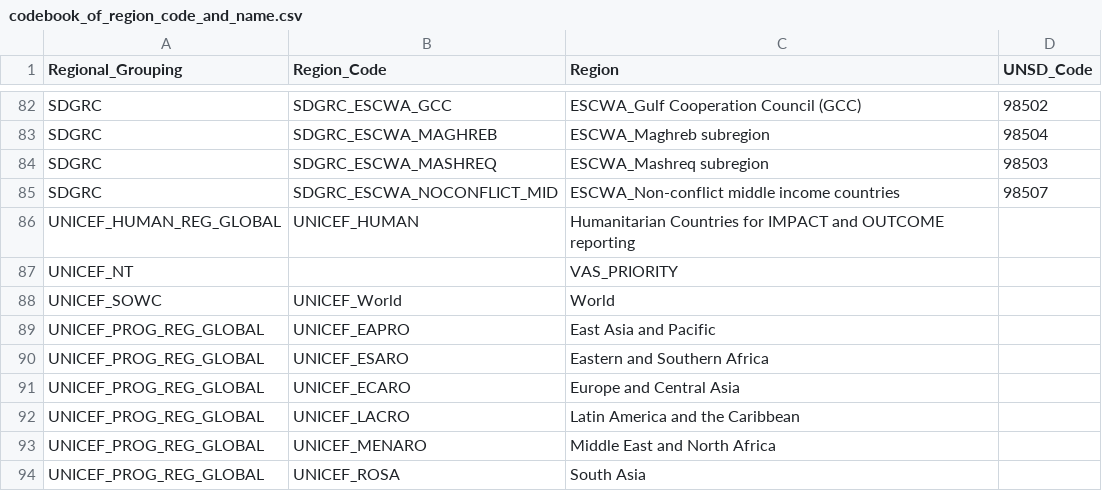
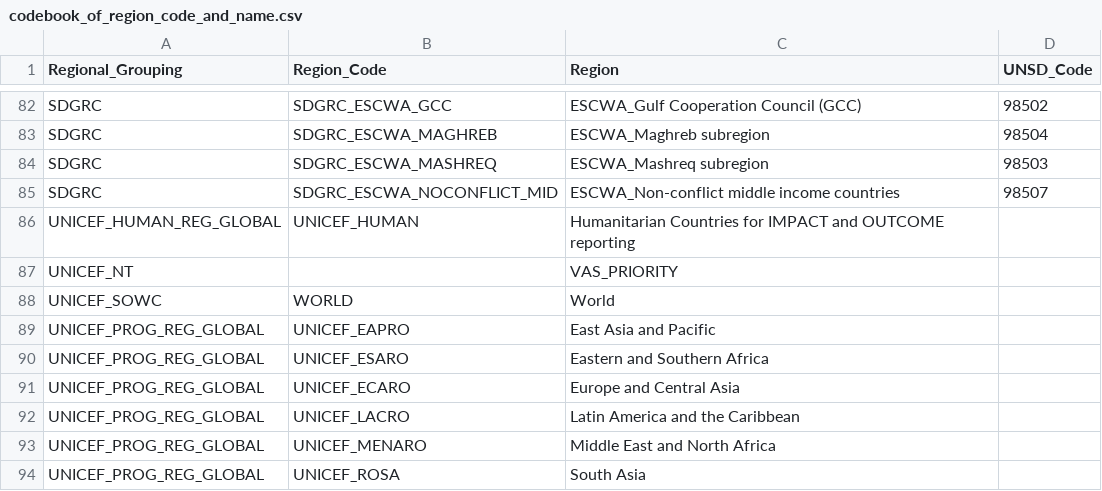
Before and after one commit to unicef-drp/Country-and-Region-Metadata, a CSV file: output/codebook_of_region_code_and_name.csv, drawn as a sheet; only a part is shown, gaps mark what is left out.

```diff
--- a/output/codebook_of_region_code_and_name.csv
+++ b/output/codebook_of_region_code_and_name.csv
@@ -87,3 +87,3 @@ UNICEF_HUMAN_REG_GLOBAL,UNICEF_HUMAN,Humanitarian Countries for IMPACT and OUTCO
 UNICEF_NT,"",VAS_PRIORITY,
-UNICEF_SOWC,UNICEF_World,World,
+UNICEF_SOWC,WORLD,World,
 UNICEF_PROG_REG_GLOBAL,UNICEF_EAPRO,East Asia and Pacific,
```
Also changed, not shown: output/UNICEF_NT.csv, output/all_regions_long_format.csv, 1 other file.
